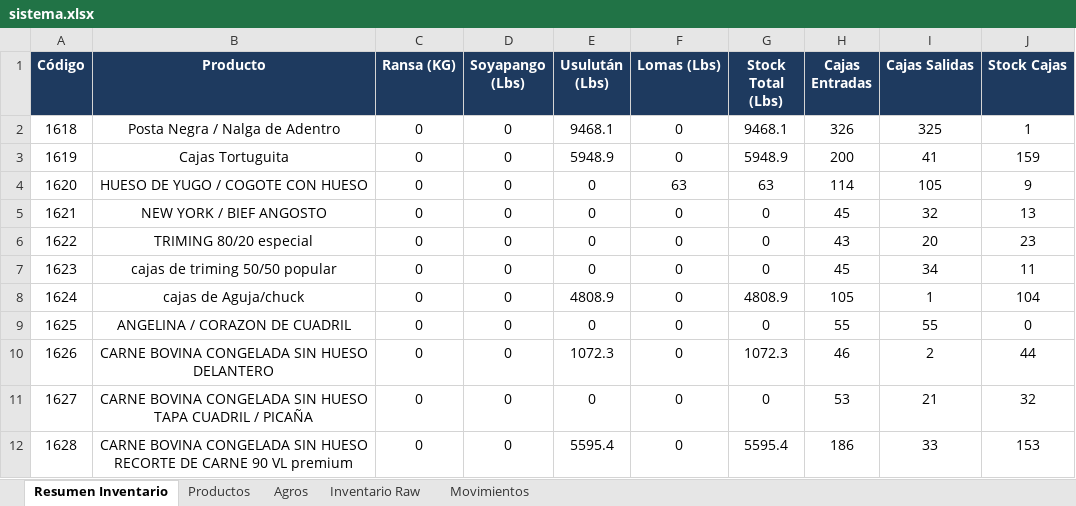
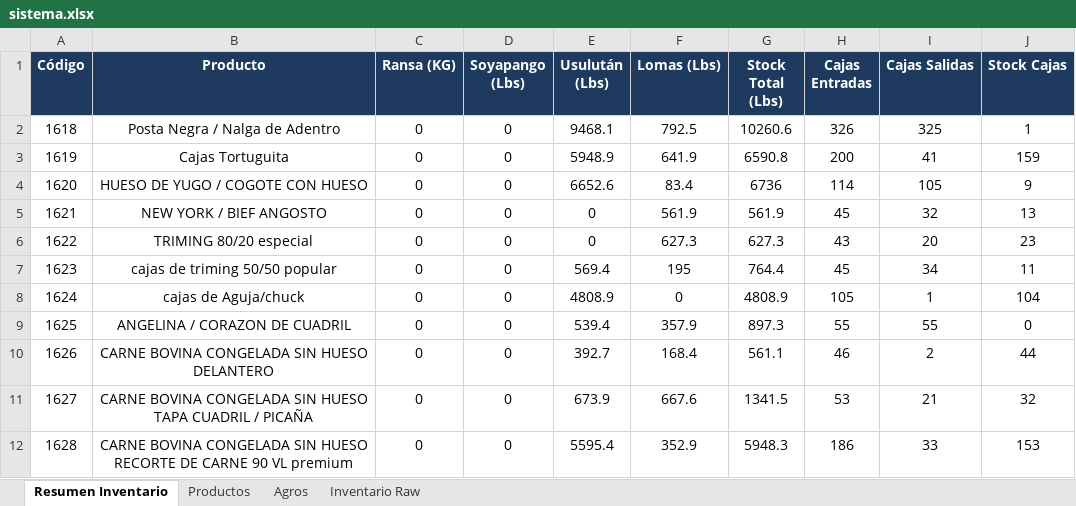
Before and after one commit to JairoNP300/Inventario, an Excel workbook: data/sistema.xlsx, sheet Resumen Inventario, drawn as a sheet; values as stored, in another font and other column widths than the file's, no borders; the diff names each change by its address in the sheet, - before the commit and + after, or states it on an @@ line.

```diff
--- a/data/sistema.xlsx (sheet Resumen Inventario)
+++ b/data/sistema.xlsx (sheet Resumen Inventario)
-sheet tab: Movimientos
-F2 (Lomas (Lbs)): 0
+F2 (Lomas (Lbs)): 792.5
-G2 (Stock Total (Lbs)): 9468.1
+G2 (Stock Total (Lbs)): 10260.6
-F3 (Lomas (Lbs)): 0
+F3 (Lomas (Lbs)): 641.9
-G3 (Stock Total (Lbs)): 5948.9
+G3 (Stock Total (Lbs)): 6590.8
-E4 (Usulután (Lbs)): 0
+E4 (Usulután (Lbs)): 6652.6
-F4 (Lomas (Lbs)): 63
+F4 (Lomas (Lbs)): 83.4
-G4 (Stock Total (Lbs)): 63
+G4 (Stock Total (Lbs)): 6736
-F5 (Lomas (Lbs)): 0
+F5 (Lomas (Lbs)): 561.9
-G5 (Stock Total (Lbs)): 0
+G5 (Stock Total (Lbs)): 561.9
-F6 (Lomas (Lbs)): 0
+F6 (Lomas (Lbs)): 627.3
-G6 (Stock Total (Lbs)): 0
+G6 (Stock Total (Lbs)): 627.3
-E7 (Usulután (Lbs)): 0
+E7 (Usulután (Lbs)): 569.4
-F7 (Lomas (Lbs)): 0
+F7 (Lomas (Lbs)): 195
-G7 (Stock Total (Lbs)): 0
+G7 (Stock Total (Lbs)): 764.4
-E9 (Usulután (Lbs)): 0
+E9 (Usulután (Lbs)): 539.4
-F9 (Lomas (Lbs)): 0
+F9 (Lomas (Lbs)): 357.9
-G9 (Stock Total (Lbs)): 0
+G9 (Stock Total (Lbs)): 897.3
-E10 (Usulután (Lbs)): 1072.3
+E10 (Usulután (Lbs)): 392.7
-F10 (Lomas (Lbs)): 0
+F10 (Lomas (Lbs)): 168.4
-G10 (Stock Total (Lbs)): 1072.3
+G10 (Stock Total (Lbs)): 561.1
-E11 (Usulután (Lbs)): 0
+E11 (Usulután (Lbs)): 673.9
-F11 (Lomas (Lbs)): 0
+F11 (Lomas (Lbs)): 667.6
-G11 (Stock Total (Lbs)): 0
+G11 (Stock Total (Lbs)): 1341.5
-F12 (Lomas (Lbs)): 0
+F12 (Lomas (Lbs)): 352.9
-G12 (Stock Total (Lbs)): 5595.4
+G12 (Stock Total (Lbs)): 5948.3
```
Also changed, not shown: sheet Inventario Raw.
